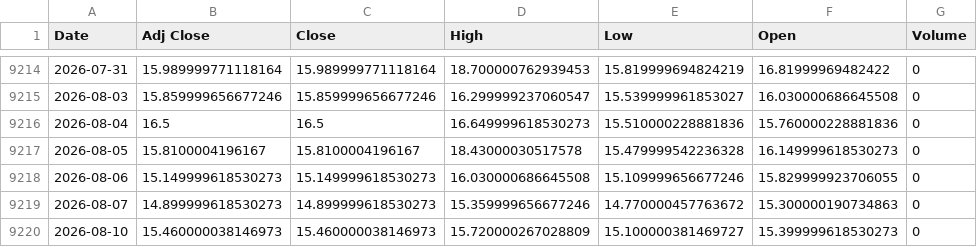
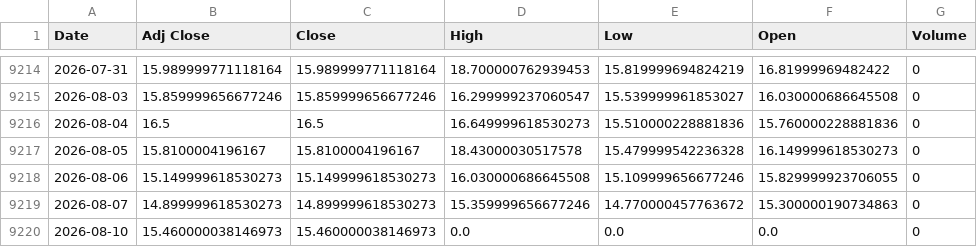
Before and after one commit to khemosu99-bit/overnight-kr, a CSV file: data/raw/VIX.csv, drawn as a sheet; only a part is shown, gaps mark what is left out.

```diff
--- a/data/raw/VIX.csv
+++ b/data/raw/VIX.csv
@@ -9219,2 +9219,2 @@ Date,Adj Close,Close,High,Low,Open,Volume
 2026-08-07,14.899999618530273,14.899999618530273,15.359999656677246,14.770000457763672,15.300000190734863,0
-2026-08-10,15.460000038146973,15.460000038146973,15.720000267028809,15.100000381469727,15.399999618530273,0
+2026-08-10,15.460000038146973,15.460000038146973,0.0,0.0,0.0,0
```
Also changed, not shown: data/raw/EWY.csv, data/raw/KOSDAQ.csv, 34 other files.
